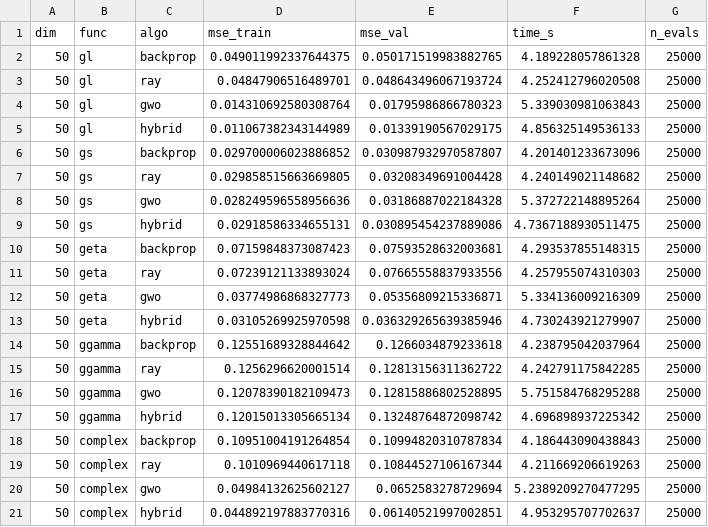
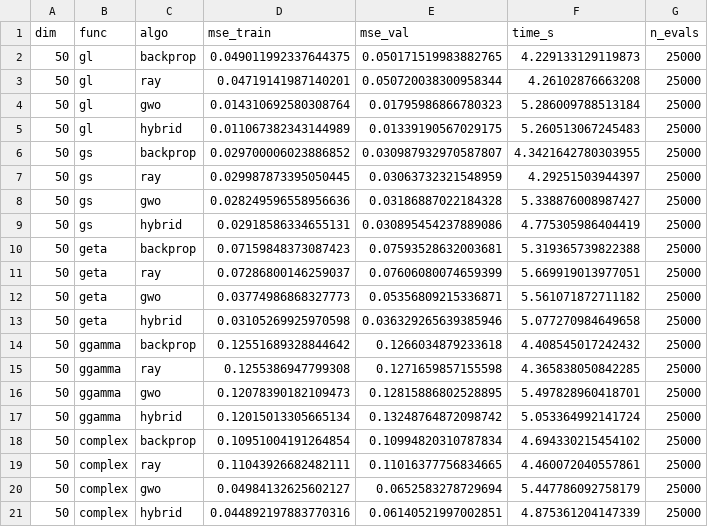
Before and after one commit to dylanathouel/non-countigous-deep, a CSV file: results/50d/summary.csv, drawn as a sheet.

```diff
--- a/results/50d/summary.csv
+++ b/results/50d/summary.csv
@@ -1,21 +1,21 @@
 dim,func,algo,mse_train,mse_val,time_s,n_evals
-50,gl,backprop,0.049011992337644375,0.050171519983882765,4.189228057861328,25000
-50,gl,ray,0.04847906516489701,0.048643496067193724,4.252412796020508,25000
-50,gl,gwo,0.014310692580308764,0.01795986866780323,5.339030981063843,25000
-50,gl,hybrid,0.011067382343144989,0.01339190567029175,4.856325149536133,25000
-50,gs,backprop,0.029700006023886852,0.030987932970587807,4.201401233673096,25000
-50,gs,ray,0.029858515663669805,0.03208349691004428,4.240149021148682,25000
-50,gs,gwo,0.028249596558956636,0.03186887022184328,5.372722148895264,25000
-50,gs,hybrid,0.02918586334655131,0.030895454237889086,4.7367188930511475,25000
-50,geta,backprop,0.07159848373087423,0.07593528632003681,4.293537855148315,25000
-50,geta,ray,0.07239121133893024,0.07665558837933556,4.257955074310303,25000
-50,geta,gwo,0.03774986868327773,0.05356809215336871,5.334136009216309,25000
-50,geta,hybrid,0.03105269925970598,0.036329265639385946,4.730243921279907,25000
-50,ggamma,backprop,0.12551689328844642,0.1266034879233618,4.238795042037964,25000
-50,ggamma,ray,0.1256296620001514,0.12813156311362722,4.242791175842285,25000
-50,ggamma,gwo,0.12078390182109473,0.12815886802528895,5.751584768295288,25000
-50,ggamma,hybrid,0.12015013305665134,0.13248764872098742,4.696898937225342,25000
-50,complex,backprop,0.10951004191264854,0.10994820310787834,4.186443090438843,25000
-50,complex,ray,0.1010969440617118,0.10844527106167344,4.211669206619263,25000
-50,complex,gwo,0.04984132625602127,0.0652583278729694,5.2389209270477295,25000
-50,complex,hybrid,0.044892197883770316,0.06140521997002851,4.953295707702637,25000
+50,gl,backprop,0.049011992337644375,0.050171519983882765,4.229133129119873,25000
+50,gl,ray,0.04719141987140201,0.050720038300958344,4.26102876663208,25000
+50,gl,gwo,0.014310692580308764,0.01795986866780323,5.286009788513184,25000
+50,gl,hybrid,0.011067382343144989,0.01339190567029175,5.260513067245483,25000
+50,gs,backprop,0.029700006023886852,0.030987932970587807,4.3421642780303955,25000
+50,gs,ray,0.029987873395050445,0.03063732321548959,4.29251503944397,25000
+50,gs,gwo,0.028249596558956636,0.03186887022184328,5.338876008987427,25000
+50,gs,hybrid,0.02918586334655131,0.030895454237889086,4.775305986404419,25000
+50,geta,backprop,0.07159848373087423,0.07593528632003681,5.319365739822388,25000
+50,geta,ray,0.07286800146259037,0.07606080074659399,5.669919013977051,25000
+50,geta,gwo,0.03774986868327773,0.05356809215336871,5.561071872711182,25000
+50,geta,hybrid,0.03105269925970598,0.036329265639385946,5.077270984649658,25000
+50,ggamma,backprop,0.12551689328844642,0.1266034879233618,4.408545017242432,25000
+50,ggamma,ray,0.1255386947799308,0.1271659857155598,4.365838050842285,25000
+50,ggamma,gwo,0.12078390182109473,0.12815886802528895,5.497828960418701,25000
+50,ggamma,hybrid,0.12015013305665134,0.13248764872098742,5.053364992141724,25000
+50,complex,backprop,0.10951004191264854,0.10994820310787834,4.694330215454102,25000
+50,complex,ray,0.11043926682482111,0.11016377756834665,4.460072040557861,25000
+50,complex,gwo,0.04984132625602127,0.0652583278729694,5.447786092758179,25000
+50,complex,hybrid,0.044892197883770316,0.06140521997002851,4.875361204147339,25000
```
Also changed, not shown: results/10d/summary.csv, results/3d/summary.csv, 15 other files.
